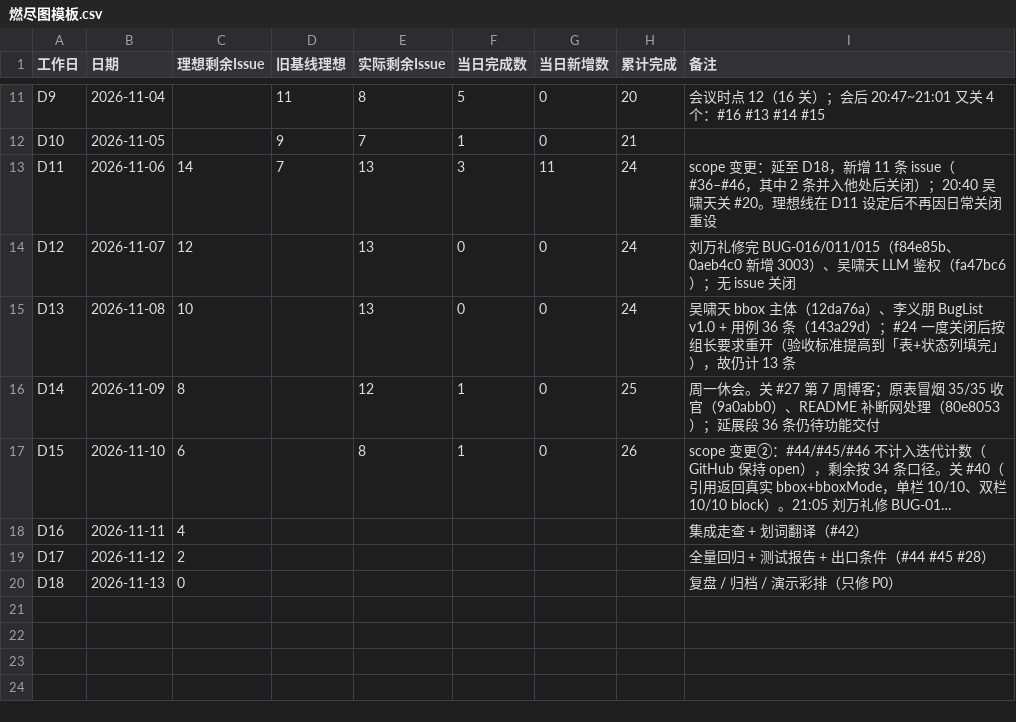
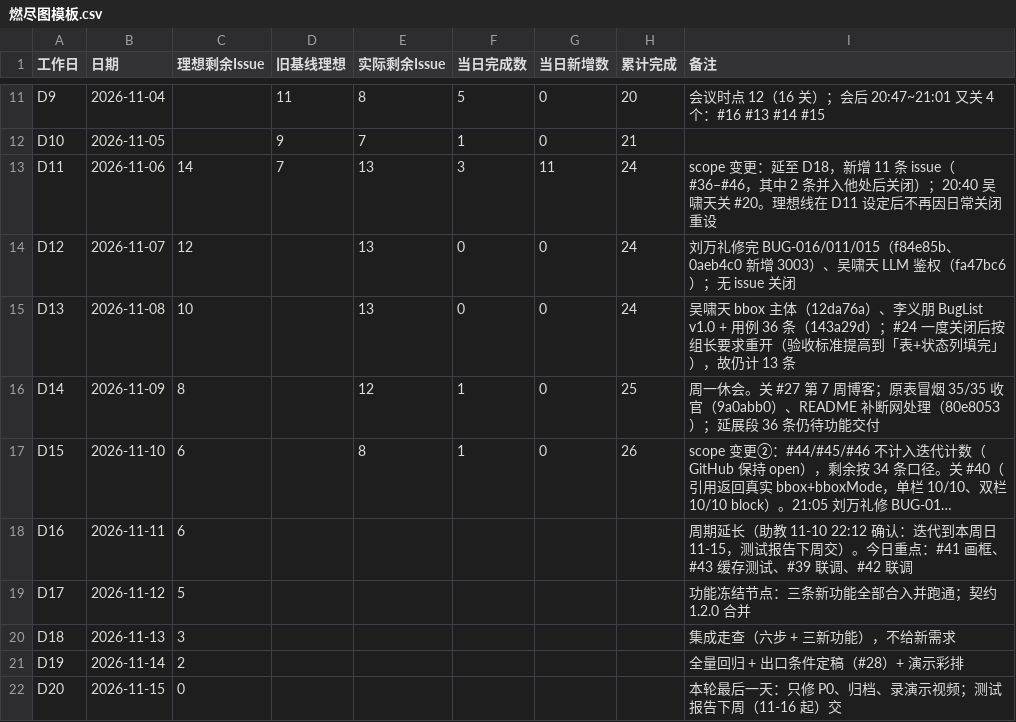
Before and after one commit to lin612320/TeamProject-PaperReadingHelper, a CSV file: docs/燃尽图/燃尽图模板.csv, drawn as a sheet; only a part is shown, gaps mark what is left out; long unchanged cells end in …; the diff names each change by its address in the sheet, - before the commit and + after, or states it on an @@ line.

```diff
--- a/docs/燃尽图/燃尽图模板.csv
+++ b/docs/燃尽图/燃尽图模板.csv
-C18 (理想剩余Issue): 4
+C18 (理想剩余Issue): 6
-I18 (备注): 集成走查 + 划词翻译（#42）
+I18 (备注): 周期延长（助教 11-10 22:12 确认：迭代到本周日 11-15，测试报告下周交）。今日重点：#41 画框、#43 缓存测试、#39 联调、#42 联调
-C19 (理想剩余Issue): 2
+C19 (理想剩余Issue): 5
-I19 (备注): 全量回归 + 测试报告 + 出口条件（#44 #45 #28）
+I19 (备注): 功能冻结节点：三条新功能全部合入并跑通；契约 1.2.0 合并
-C20 (理想剩余Issue): 0
+C20 (理想剩余Issue): 3
-I20 (备注): 复盘 / 归档 / 演示彩排（只修 P0）
+I20 (备注): 集成走查（六步 + 三新功能），不给新需求
+row 21: D19 | 2026-11-14 | 2 |  |  |  |  |  | 全量回归 + 出口条件定稿（#28）+ 演示彩排
+row 22: D20 | 2026-11-15 | 0 |  |  |  |  |  | 本轮最后一天：只修 P0、归档、录演示视频；测试报告下周（11-16 起）交
```
Also changed, not shown: 3 other files.
